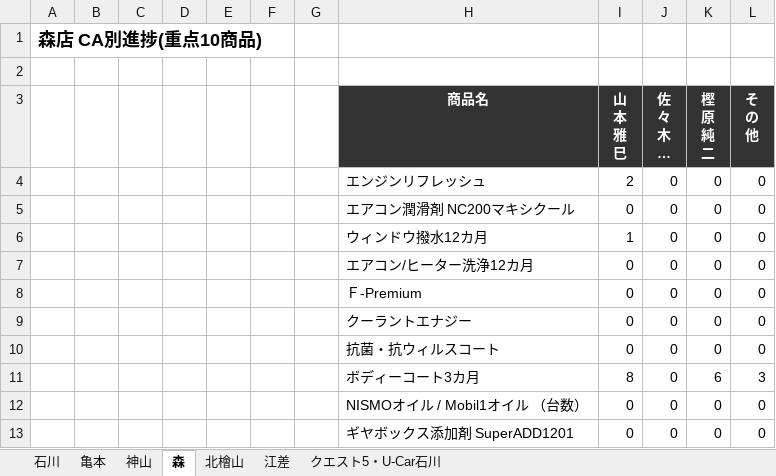
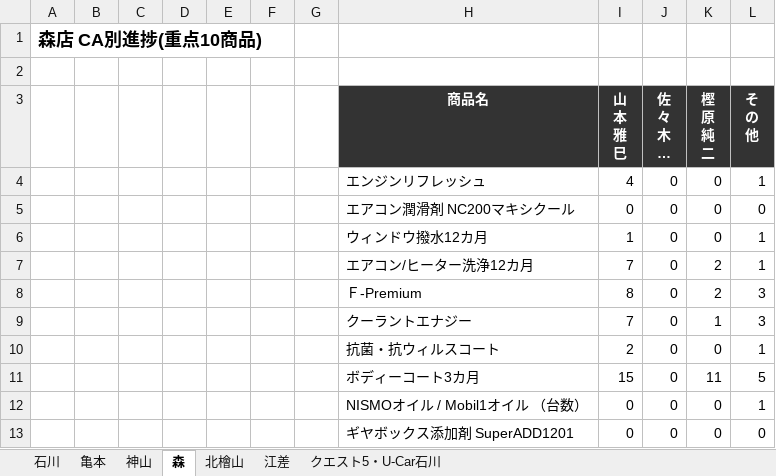
Before and after one commit to kir780866006052-sketch/jyuten-syouhin, an Excel workbook: 重点商品CA別進捗_2026年4月.xlsx, sheet 森, drawn as a sheet; long unchanged cells end in …; values as stored, in another font and other column widths than the file's, no borders; charts and pictures not drawn; removed rows and columns are numbered as before the commit, all else as after; the diff names each change by its address in the sheet, - before the commit and + after, or states it on an @@ line.

```diff
--- a/重点商品CA別進捗_2026年4月.xlsx (sheet 森)
+++ b/重点商品CA別進捗_2026年4月.xlsx (sheet 森)
-I4 (山 本 雅 巳): 2
+I4 (山 本 雅 巳): 4
-L4 (そ の 他): 0
+L4 (そ の 他): 1
-L6 (そ の 他): 0
+L6 (そ の 他): 1
-row 7:  |  |  |  |  |  |  | エアコン/ヒーター洗浄12カ月 | 0 | 0 | 0 | 0
-row 8:  |  |  |  |  |  |  | Ｆ-Premium | 0 | 0 | 0 | 0
-row 9:  |  |  |  |  |  |  | クーラントエナジー | 0 | 0 | 0 | 0
-row 10:  |  |  |  |  |  |  | 抗菌・抗ウィルスコート | 0 | 0 | 0 | 0
+row 7:  |  |  |  |  |  |  | エアコン/ヒーター洗浄12カ月 | 7 | 0 | 2 | 1
-H8 (商品名): ボディーコート3カ月
+H8 (商品名): Ｆ-Premium
-K8 (樫 原 純 二): 6
+K8 (樫 原 純 二): 2
+row 9:  |  |  |  |  |  |  | クーラントエナジー | 7 | 0 | 1 | 3
+row 10:  |  |  |  |  |  |  | 抗菌・抗ウィルスコート | 2 | 0 | 0 | 1
+row 11:  |  |  |  |  |  |  | ボディーコート3カ月 | 15 | 0 | 11 | 5
-L12 (そ の 他): 0
+L12 (そ の 他): 1
```
Also changed, not shown: sheet 石川, sheet 神山, sheet 亀本, sheet クエスト5・U-Car石川, sheet 北檜山, sheet 江差, charts or pictures.
